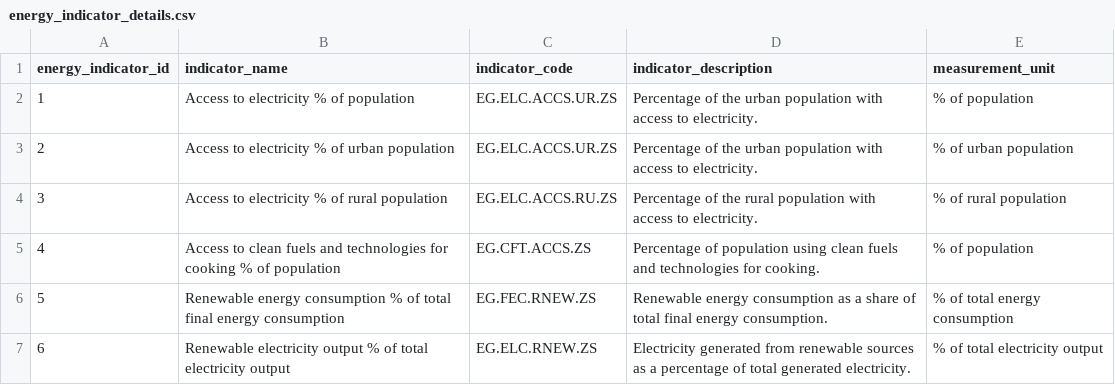
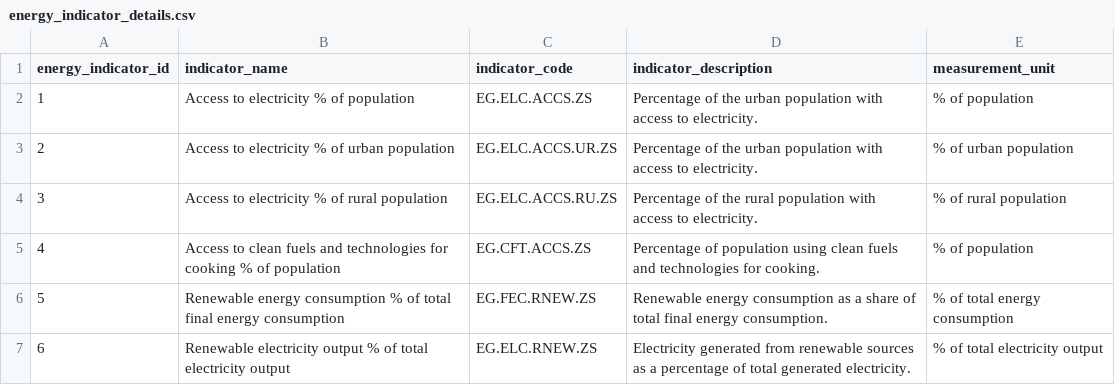
Before and after one commit to s4l1hs/Database-Management-System, a CSV file: Data/energy_indicator_details.csv, drawn as a sheet.

Commit message:
small fix to load indicators correctly

```diff
--- a/Data/energy_indicator_details.csv
+++ b/Data/energy_indicator_details.csv
@@ -1,3 +1,3 @@
 energy_indicator_id, indicator_name, indicator_code, indicator_description, measurement_unit
-1, "Access to electricity  % of population", "EG.ELC.ACCS.UR.ZS", "Percentage of the urban population with access to electricity.", "% of population"
+1, "Access to electricity  % of population", "EG.ELC.ACCS.ZS", "Percentage of the urban population with access to electricity.", "% of population"
 2, "Access to electricity % of urban population", "EG.ELC.ACCS.UR.ZS", "Percentage of the urban population with access to electricity.", "% of urban population"
```
